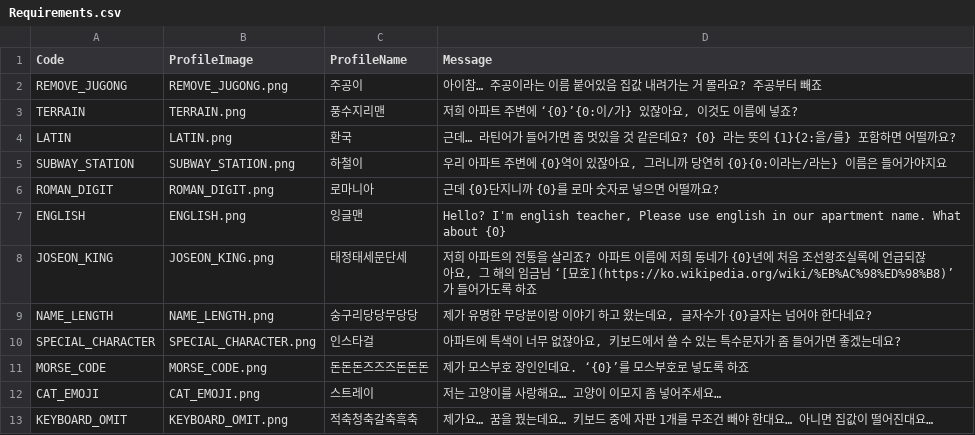
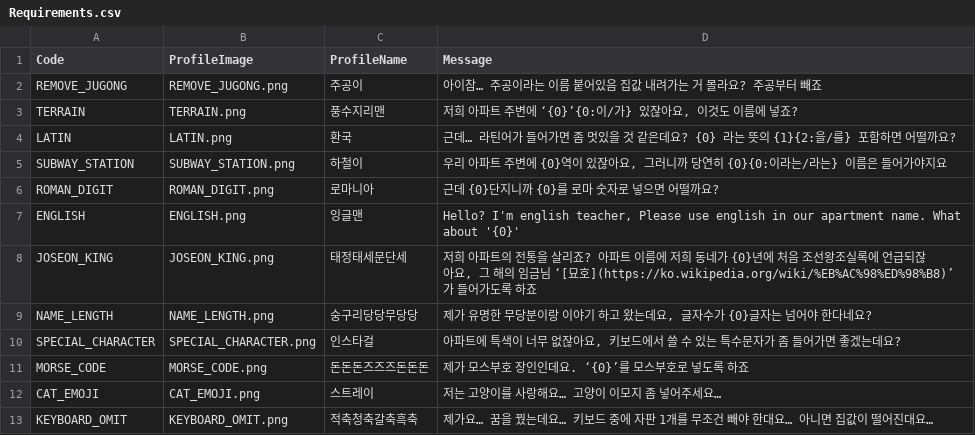
Before and after one commit to holenet/world-of-apartment, a CSV file: src/assets/Requirements.csv, drawn as a sheet.

Commit message:
Update Requirements.csv

```diff
--- a/src/assets/Requirements.csv
+++ b/src/assets/Requirements.csv
@@ -6,3 +6,3 @@ SUBWAY_STATION,SUBWAY_STATION.png,하철이,"우리 아파트 주변에 {0}역
 ROMAN_DIGIT,ROMAN_DIGIT.png,로마니아,근데 {0}단지니까 {0}를 로마 숫자로 넣으면 어떨까요?
-ENGLISH,ENGLISH.png,잉글맨,"Hello? I'm english teacher, Please use english in our apartment name. What about {0}"
+ENGLISH,ENGLISH.png,잉글맨,"Hello? I'm english teacher, Please use english in our apartment name. What about '{0}'"
 JOSEON_KING,JOSEON_KING.png,태정태세문단세,"저희 아파트의 전통을 살리죠? 아파트 이름에 저희 동네가 {0}년에 처음 조선왕조실록에 언급되잖아요, 그 해의 임금님 ‘[묘호](https://ko.wikipedia.org/wiki/%EB%AC%98%ED%98%B8)’가 들어가도록 하죠"
```
